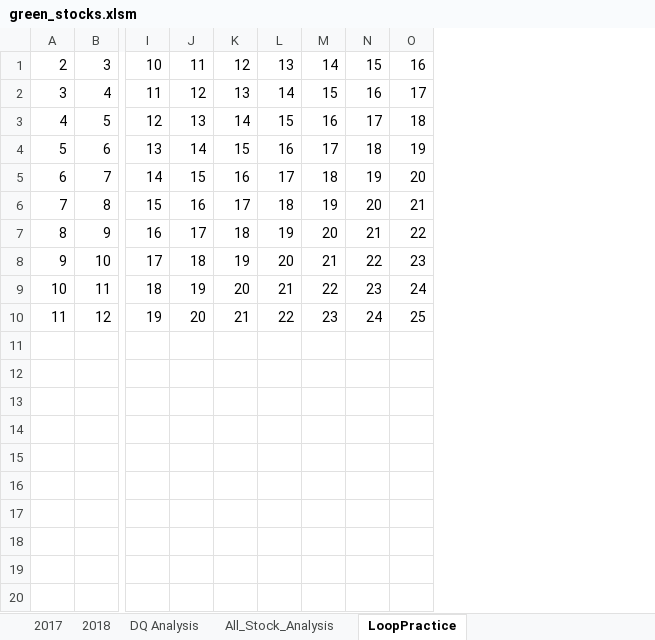
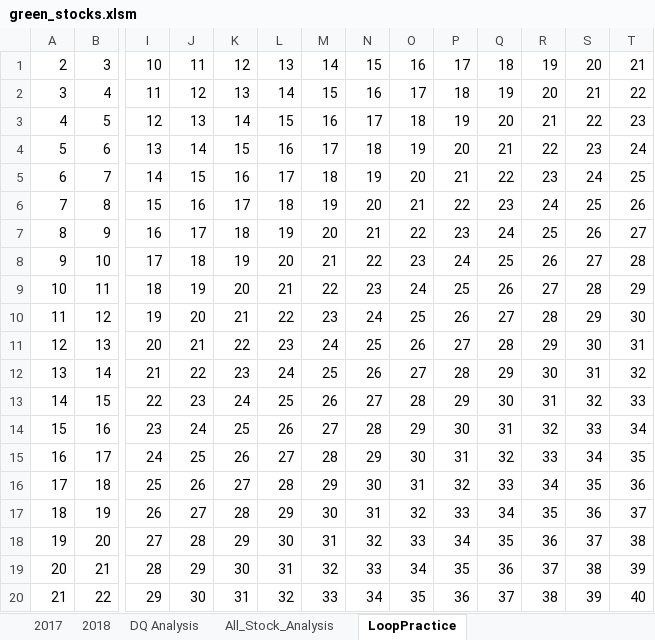
Before and after one commit to KateBeliankova/stock-analysis, an Excel workbook: green_stocks.xlsm, sheet LoopPractice, drawn as a sheet; only a part is shown, gaps mark what is left out; values as stored, in another font and other column widths than the file's, no cell formats; rows hold the shown columns only; the diff names each change by its address in the sheet, - before the commit and + after, or states it on an @@ line.

Commit message:
Added Conditional formatting Macros

```diff
--- a/green_stocks.xlsm (sheet LoopPractice)
+++ b/green_stocks.xlsm (sheet LoopPractice)
+column P, rows 1-10: 17 | 18 | 19 | 20 | 21 | 22 | 23 | 24 | 25 | 26
+column Q, rows 1-10: 18 | 19 | 20 | 21 | 22 | 23 | 24 | 25 | 26 | 27
+column R, rows 1-10: 19 | 20 | 21 | 22 | 23 | 24 | 25 | 26 | 27 | 28
+column S, rows 1-10: 20 | 21 | 22 | 23 | 24 | 25 | 26 | 27 | 28 | 29
+column T, rows 1-10: 21 | 22 | 23 | 24 | 25 | 26 | 27 | 28 | 29 | 30
+row 11: 12 | 13 | 20 | 21 | 22 | 23 | 24 | 25 | 26 | 27 | 28 | 29 | 30 | 31
+row 12: 13 | 14 | 21 | 22 | 23 | 24 | 25 | 26 | 27 | 28 | 29 | 30 | 31 | 32
+row 13: 14 | 15 | 22 | 23 | 24 | 25 | 26 | 27 | 28 | 29 | 30 | 31 | 32 | 33
+row 14: 15 | 16 | 23 | 24 | 25 | 26 | 27 | 28 | 29 | 30 | 31 | 32 | 33 | 34
+row 15: 16 | 17 | 24 | 25 | 26 | 27 | 28 | 29 | 30 | 31 | 32 | 33 | 34 | 35
+row 16: 17 | 18 | 25 | 26 | 27 | 28 | 29 | 30 | 31 | 32 | 33 | 34 | 35 | 36
+row 17: 18 | 19 | 26 | 27 | 28 | 29 | 30 | 31 | 32 | 33 | 34 | 35 | 36 | 37
+row 18: 19 | 20 | 27 | 28 | 29 | 30 | 31 | 32 | 33 | 34 | 35 | 36 | 37 | 38
+row 19: 20 | 21 | 28 | 29 | 30 | 31 | 32 | 33 | 34 | 35 | 36 | 37 | 38 | 39
+row 20: 21 | 22 | 29 | 30 | 31 | 32 | 33 | 34 | 35 | 36 | 37 | 38 | 39 | 40
```
Also changed, not shown: sheet All_Stock_Analysis, cell formats.
